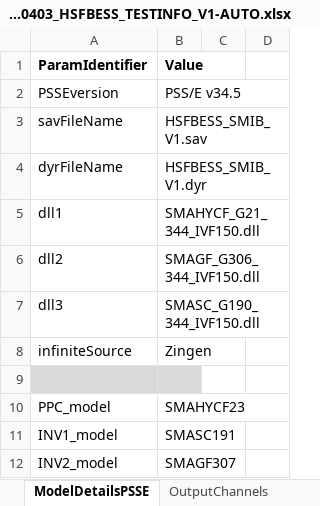
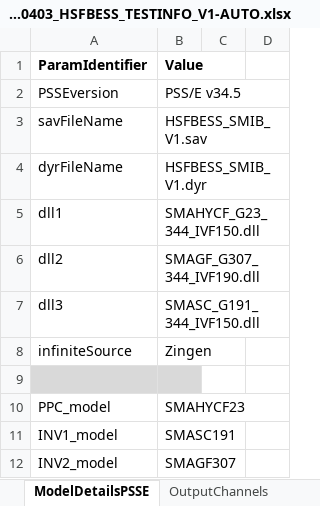
Before and after one commit to Mojtaba-jabbarii/HorshamLatest, an Excel workbook: test_scenario_definitions/20240403_HSFBESS_TESTINFO_V1-AUTO.xlsx, sheet ModelDetailsPSSE, drawn as a sheet; only a part is shown; values as stored, in another font and other column widths than the file's, no borders; charts and pictures not drawn; 1 other sheet too large or unreadable and not compared; the diff names each change by its address in the sheet, - before the commit and + after, or states it on an @@ line.

```diff
--- a/test_scenario_definitions/20240403_HSFBESS_TESTINFO_V1-AUTO.xlsx (sheet ModelDetailsPSSE)
+++ b/test_scenario_definitions/20240403_HSFBESS_TESTINFO_V1-AUTO.xlsx (sheet ModelDetailsPSSE)
-B5 (Value): SMAHYCF_G21_344_IVF150.dll
+B5 (Value): SMAHYCF_G23_344_IVF150.dll
-B6 (Value): SMAGF_G306_344_IVF150.dll
+B6 (Value): SMAGF_G307_344_IVF190.dll
-B7 (Value): SMASC_G190_344_IVF150.dll
+B7 (Value): SMASC_G191_344_IVF150.dll
```
Also changed, not shown: sheet LargeDist, sheet SmallDist, test_scenario_definitions/20240403_HSFBESS_TESTINFO_V1.xlsx, 11 other files.
